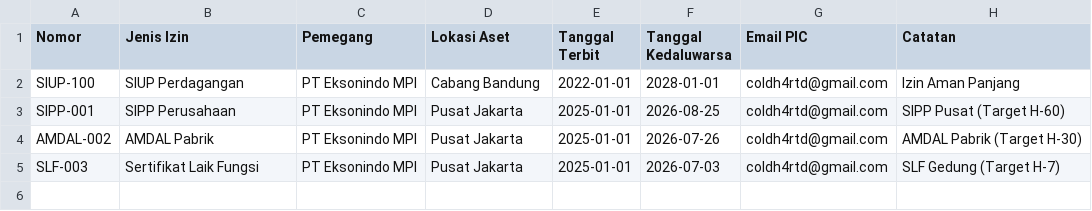
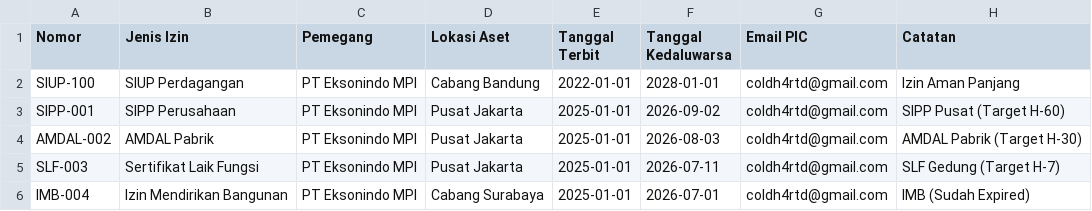
Before and after one commit to Vodkaa4/reminder-be, a CSV file: public/import_permit_template.csv, drawn as a sheet.

```diff
--- a/public/import_permit_template.csv
+++ b/public/import_permit_template.csv
@@ -2,4 +2,5 @@ Nomor,Jenis Izin,Pemegang,Lokasi Aset,Tanggal Terbit,Tanggal Kedaluwarsa,Email P
 SIUP-100,SIUP Perdagangan,PT Eksonindo MPI,Cabang Bandung,2022-01-01,2028-01-01,coldh4rtd@gmail.com,Izin Aman Panjang
-SIPP-001,SIPP Perusahaan,PT Eksonindo MPI,Pusat Jakarta,2025-01-01,2026-08-25,coldh4rtd@gmail.com,SIPP Pusat (Target H-60)
-AMDAL-002,AMDAL Pabrik,PT Eksonindo MPI,Pusat Jakarta,2025-01-01,2026-07-26,coldh4rtd@gmail.com,AMDAL Pabrik (Target H-30)
-SLF-003,Sertifikat Laik Fungsi,PT Eksonindo MPI,Pusat Jakarta,2025-01-01,2026-07-03,coldh4rtd@gmail.com,SLF Gedung (Target H-7)
+SIPP-001,SIPP Perusahaan,PT Eksonindo MPI,Pusat Jakarta,2025-01-01,2026-09-02,coldh4rtd@gmail.com,SIPP Pusat (Target H-60)
+AMDAL-002,AMDAL Pabrik,PT Eksonindo MPI,Pusat Jakarta,2025-01-01,2026-08-03,coldh4rtd@gmail.com,AMDAL Pabrik (Target H-30)
+SLF-003,Sertifikat Laik Fungsi,PT Eksonindo MPI,Pusat Jakarta,2025-01-01,2026-07-11,coldh4rtd@gmail.com,SLF Gedung (Target H-7)
+IMB-004,Izin Mendirikan Bangunan,PT Eksonindo MPI,Cabang Surabaya,2025-01-01,2026-07-01,coldh4rtd@gmail.com,IMB (Sudah Expired)
```
Also changed, not shown: public/import_karyawan_template.csv, public/templates/template_import_karyawan.csv, 16 other files.
